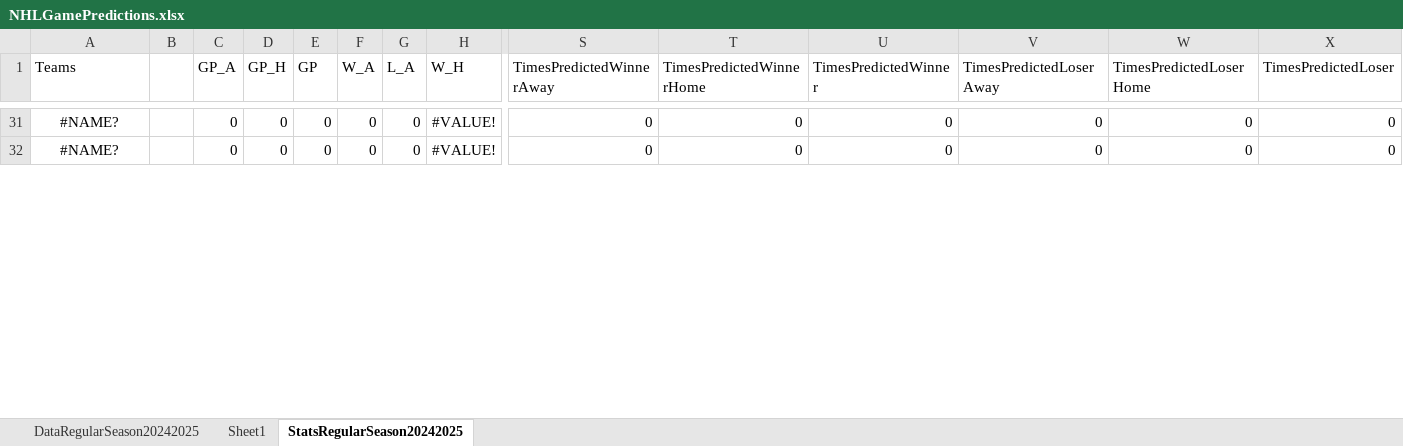
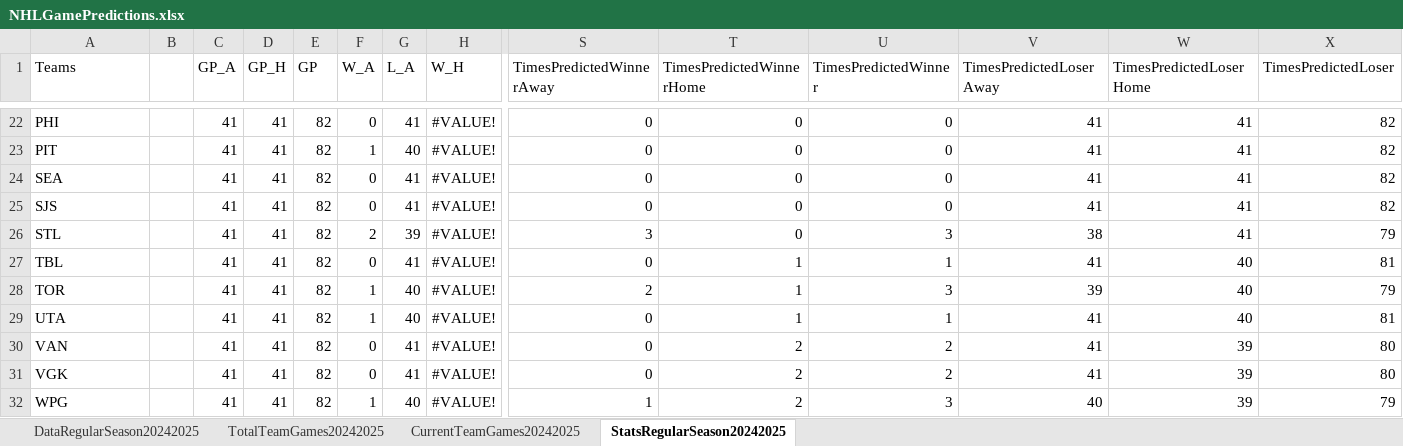
Before and after one commit to abriggs914/Coding_Practice, an Excel workbook: Python/Jerseys/NHLGamePredictions.xlsx, sheet StatsRegularSeason20242025, drawn as a sheet; only a part is shown, gaps mark what is left out; values as stored, in another font and other column widths than the file's, no borders; addresses are those after the commit; rows hold the shown columns only; the diff covers the shown part only; the diff names each change by its address in the sheet, - before the commit and + after, or states it on an @@ line.

Commit message:
2024-10-11 GamePredictions

```diff
--- a/Python/Jerseys/NHLGamePredictions.xlsx (sheet StatsRegularSeason20242025)
+++ b/Python/Jerseys/NHLGamePredictions.xlsx (sheet StatsRegularSeason20242025)
-sheet tab: Sheet1
+sheet tab: TotalTeamGames20242025
+sheet tab: CurrentTeamGames20242025
-A22 (Teams): #NAME?
+A22 (Teams): PHI
-A22 alignment: center
+A22 alignment: left
-C22 (GP_A): 0
+C22 (GP_A): 41
-D22 (GP_H): 0
+D22 (GP_H): 41
-E22 (GP): 0
+E22 (GP): 82
-G22 (L_A): 0
+G22 (L_A): 41
-V22 (TimesPredictedLoserAway): 0
+V22 (TimesPredictedLoserAway): 41
-W22 (TimesPredictedLoserHome): 0
+W22 (TimesPredictedLoserHome): 41
-X22 (TimesPredictedLoser): 0
+X22 (TimesPredictedLoser): 82
+row 23: PIT |  | 41 | 41 | 82 | 1 | 40 | #VALUE! | 0 | 0 | 0 | 41 | 41 | 82
+row 24: SEA |  | 41 | 41 | 82 | 0 | 41 | #VALUE! | 0 | 0 | 0 | 41 | 41 | 82
+row 25: SJS |  | 41 | 41 | 82 | 0 | 41 | #VALUE! | 0 | 0 | 0 | 41 | 41 | 82
+row 26: STL |  | 41 | 41 | 82 | 2 | 39 | #VALUE! | 3 | 0 | 3 | 38 | 41 | 79
-A27 (Teams): #NAME?
+A27 (Teams): TBL
-A27 alignment: center
+A27 alignment: left
-C27 (GP_A): 0
+C27 (GP_A): 41
-D27 (GP_H): 0
+D27 (GP_H): 41
-E27 (GP): 0
+E27 (GP): 82
-G27 (L_A): 0
+G27 (L_A): 41
-T27 (TimesPredictedWinnerHome): 0
+T27 (TimesPredictedWinnerHome): 1
-U27 (TimesPredictedWinner): 0
+U27 (TimesPredictedWinner): 1
-V27 (TimesPredictedLoserAway): 0
+V27 (TimesPredictedLoserAway): 41
-W27 (TimesPredictedLoserHome): 0
+W27 (TimesPredictedLoserHome): 40
-X27 (TimesPredictedLoser): 0
+X27 (TimesPredictedLoser): 81
+row 28: TOR |  | 41 | 41 | 82 | 1 | 40 | #VALUE! | 2 | 1 | 3 | 39 | 40 | 79
+row 29: UTA |  | 41 | 41 | 82 | 1 | 40 | #VALUE! | 0 | 1 | 1 | 41 | 40 | 81
+row 30: VAN |  | 41 | 41 | 82 | 0 | 41 | #VALUE! | 0 | 2 | 2 | 41 | 39 | 80
+row 31: VGK |  | 41 | 41 | 82 | 0 | 41 | #VALUE! | 0 | 2 | 2 | 41 | 39 | 80
+row 32: WPG |  | 41 | 41 | 82 | 1 | 40 | #VALUE! | 1 | 2 | 3 | 40 | 39 | 79
```
Also changed, not shown: 18 added rows, 27 removed rows, 30 edited cells and cell formats elsewhere in this sheet, sheet DataRegularSeason20242025, formulas that keep their value, 1 other file.
